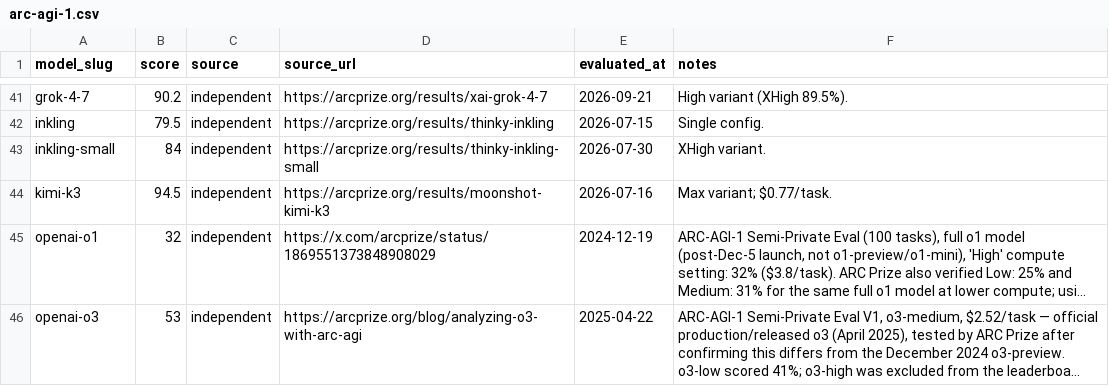
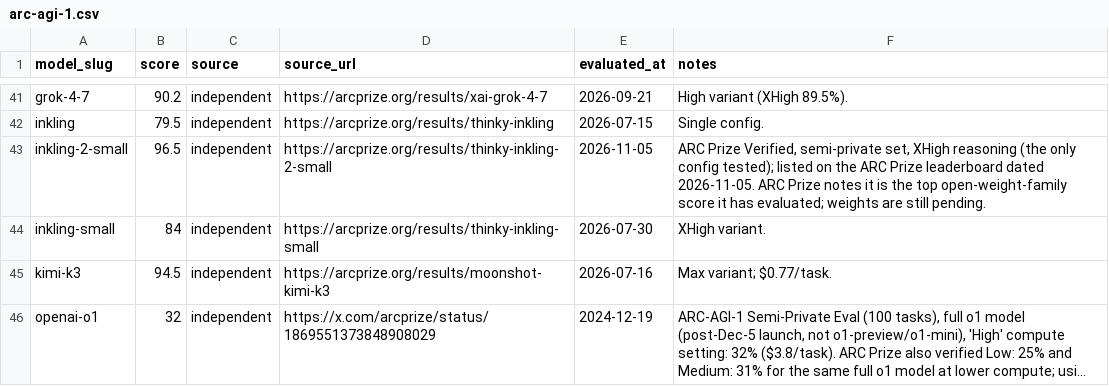
Before and after one commit to punitarani/modelbeats, a CSV file: data/results/arc-agi-1.csv, drawn as a sheet; only a part is shown, gaps mark what is left out; the shorter side is filled out with more unchanged rows; long unchanged cells end in …; the diff names each change by its address in the sheet, - before the commit and + after, or states it on an @@ line.

```diff
--- a/data/results/arc-agi-1.csv
+++ b/data/results/arc-agi-1.csv
+row 43: inkling-2-small | 96.5 | independent | https://arcprize.org/results/thinky-inkling-2-small | 2026-11-05 | ARC Prize Verified, semi-private set, XHigh reasoning (the only config tested); listed on the ARC Prize leaderboard dated 2026-11-05. ARC Prize notes it is the top open-weight-family score it has evaluated; weights are still pending.
```
Also changed, not shown: data/results/arc-agi-2.csv, 9 other files.
